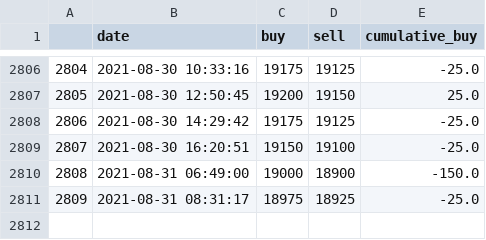
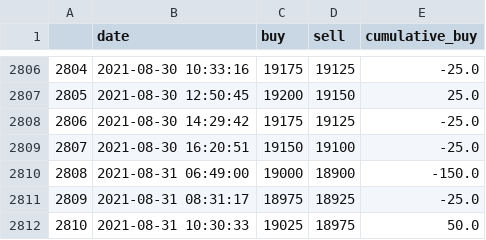
Before and after one commit to datanalys/datasets, a CSV file: datasets/lebanon/lirarate.csv, drawn as a sheet; only a part is shown, gaps mark what is left out; the diff names each change by its address in the sheet, - before the commit and + after, or states it on an @@ line.

```diff
--- a/datasets/lebanon/lirarate.csv
+++ b/datasets/lebanon/lirarate.csv
+row 2812: 2810 | 2021-08-31 10:30:33 | 19025 | 18975 | 50.0
```
